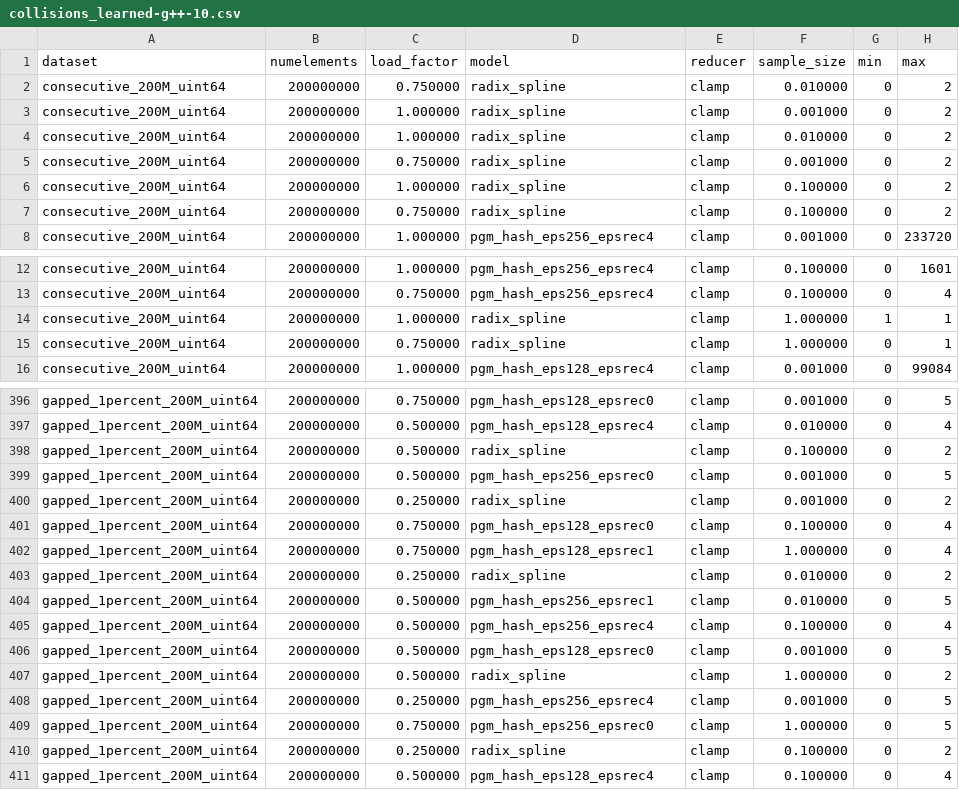
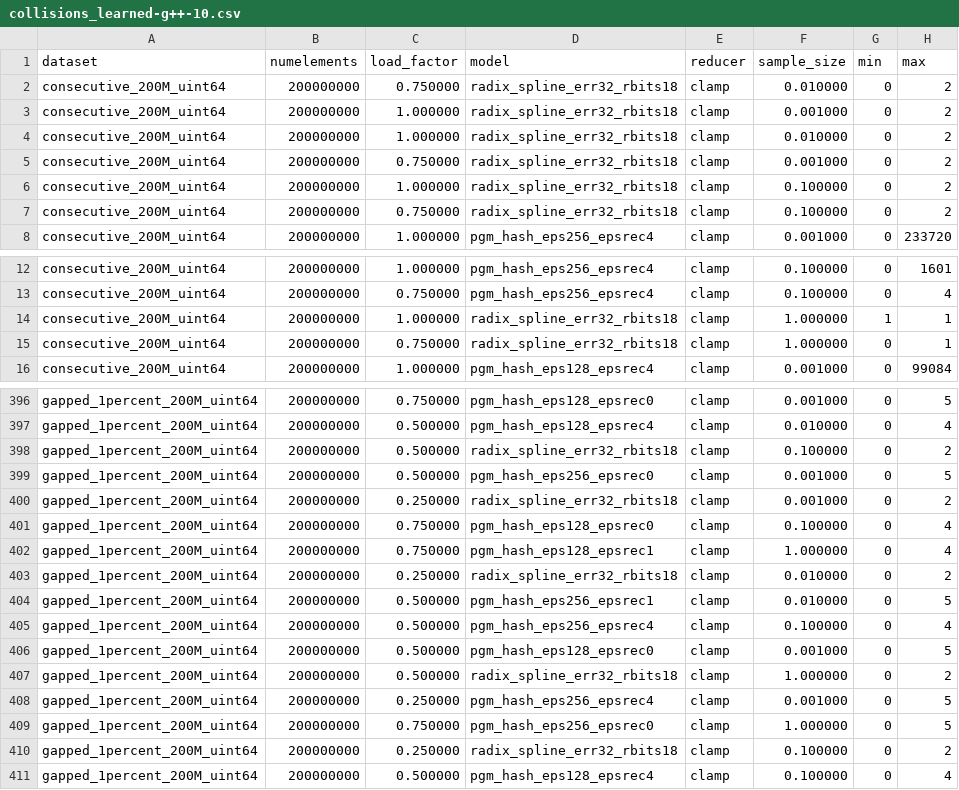
Before and after one commit to DominikHorn/hashing-old-archive, a CSV file: results/collisions_learned/collisions_learned-g++-10.csv, drawn as a sheet; only a part is shown, gaps mark what is left out; the diff covers the shown part only; the diff names each change by its address in the sheet, - before the commit and + after, or states it on an @@ line.

Commit message:
propagate radix_spline name change to results

```diff
--- a/results/collisions_learned/collisions_learned-g++-10.csv
+++ b/results/collisions_learned/collisions_learned-g++-10.csv
-D2:D7 (model): radix_spline
+D2:D7 (model): radix_spline_err32_rbits18
-D14:D15 (model): radix_spline
+D14:D15 (model): radix_spline_err32_rbits18
-D398 (model): radix_spline
+D398 (model): radix_spline_err32_rbits18
-D400 (model): radix_spline
+D400 (model): radix_spline_err32_rbits18
-D403 (model): radix_spline
+D403 (model): radix_spline_err32_rbits18
-D407 (model): radix_spline
+D407 (model): radix_spline_err32_rbits18
-D410 (model): radix_spline
+D410 (model): radix_spline_err32_rbits18
```
Also changed, not shown: 115 edited cells elsewhere in this file, results/hashtable_learned/hashtable_learned-g++-10.csv, results/throughput_learned/throughput_learned-g++-10.csv.
